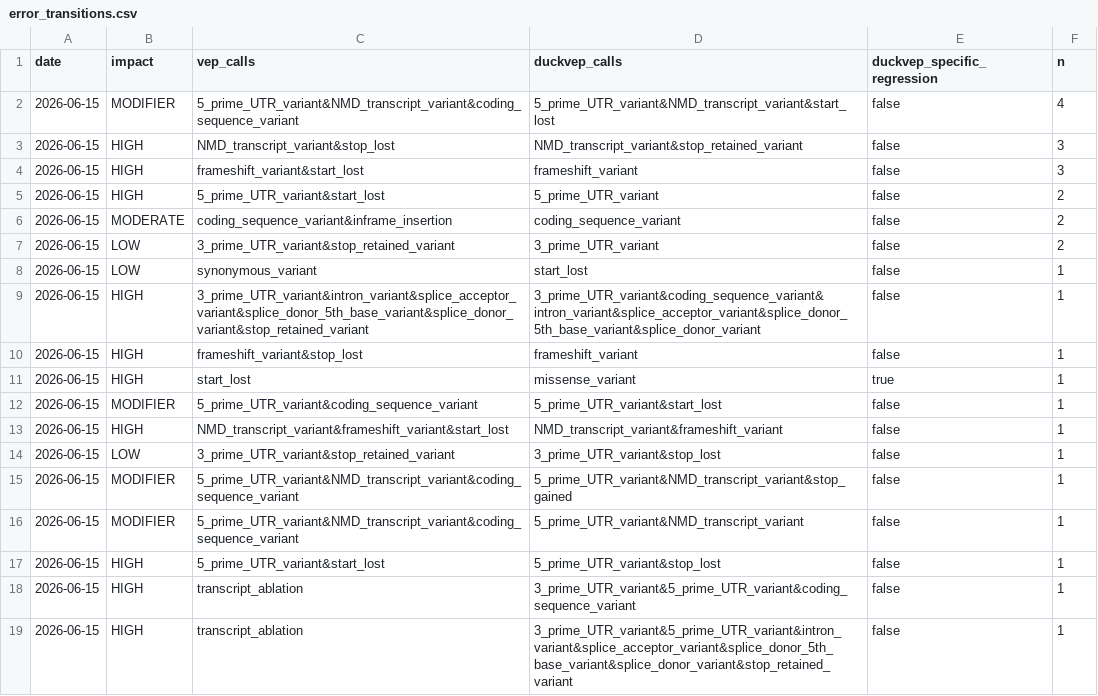
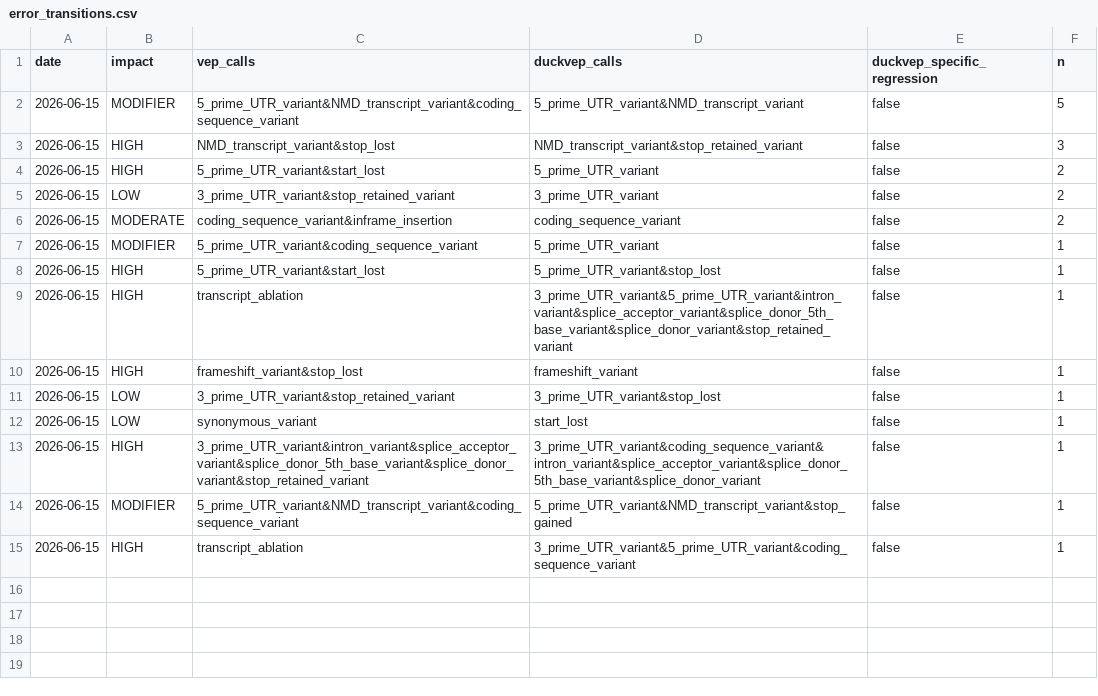
Before and after one commit to sounkou-bioinfo/duckvep, a CSV file: correctness/data/error_transitions.csv, drawn as a sheet.

Commit message:
annotate: port VEP _ins_del_start_altered (genomic start model)
VEP's start_lost for length-changing variants (VariationEffect.pm:870)
is gated on _ins_del_start_altered, NOT translation_start==1: a variant
overlapping the start codon is start_lost iff a 5'UTR+CDS reconstruction
(the start analog of cil_stop) shows the start codon altered AND it is not
an inframe ins/del. The strict ATG at_start path is now restricted to
non-indels, so it no longer over-fires.

Controlled VEP-116 concordance (N=50000 ClinVar): consequence discordances
27 -> 23, total divergence 51 -> 47 vs fastVEP's 6,340. Fixes 4 frameshift-
start deletions that were missing start_lost (e.g. 1:50093718 AG>-,
X:13735072 AT>A) and removes the 5'UTR-into-start deletion over-call. Still
1 duckvep-specific divergence (insertion stop_gained edge). No regressions.

Tests: unit test_indel_start_lost_gated_on_reconstruction (gating both ways)
+ gen-regression category indel_start_lost_reconstruction (corpus 33/33).
ban-unwrap-or: the new method uses let-else/match, no unwrap_or.

```diff
--- a/correctness/data/error_transitions.csv
+++ b/correctness/data/error_transitions.csv
@@ -1,19 +1,15 @@
 date,impact,vep_calls,duckvep_calls,duckvep_specific_regression,n
-2026-06-15,MODIFIER,5_prime_UTR_variant&NMD_transcript_variant&coding_sequence_variant,5_prime_UTR_variant&NMD_transcript_variant&start_lost,false,4
+2026-06-15,MODIFIER,5_prime_UTR_variant&NMD_transcript_variant&coding_sequence_variant,5_prime_UTR_variant&NMD_transcript_variant,false,5
 2026-06-15,HIGH,NMD_transcript_variant&stop_lost,NMD_transcript_variant&stop_retained_variant,false,3
-2026-06-15,HIGH,frameshift_variant&start_lost,frameshift_variant,false,3
 2026-06-15,HIGH,5_prime_UTR_variant&start_lost,5_prime_UTR_variant,false,2
+2026-06-15,LOW,3_prime_UTR_variant&stop_retained_variant,3_prime_UTR_variant,false,2
 2026-06-15,MODERATE,coding_sequence_variant&inframe_insertion,coding_sequence_variant,false,2
-2026-06-15,LOW,3_prime_UTR_variant&stop_retained_variant,3_prime_UTR_variant,false,2
+2026-06-15,MODIFIER,5_prime_UTR_variant&coding_sequence_variant,5_prime_UTR_variant,false,1
+2026-06-15,HIGH,5_prime_UTR_variant&start_lost,5_prime_UTR_variant&stop_lost,false,1
+2026-06-15,HIGH,transcript_ablation,3_prime_UTR_variant&5_prime_UTR_variant&intron_variant&splice_acceptor_variant&splice_donor_5th_base_variant&splice_donor_variant&stop_retained_variant,false,1
+2026-06-15,HIGH,frameshift_variant&stop_lost,frameshift_variant,false,1
+2026-06-15,LOW,3_prime_UTR_variant&stop_retained_variant,3_prime_UTR_variant&stop_lost,false,1
 2026-06-15,LOW,synonymous_variant,start_lost,false,1
 2026-06-15,HIGH,3_prime_UTR_variant&intron_variant&splice_acceptor_variant&splice_donor_5th_base_variant&splice_donor_variant&stop_retained_variant,3_prime_UTR_variant&coding_sequence_variant&intron_variant&splice_acceptor_variant&splice_donor_5th_base_variant&splice_donor_variant,false,1
-2026-06-15,HIGH,frameshift_variant&stop_lost,frameshift_variant,false,1
-2026-06-15,HIGH,start_lost,missense_variant,true,1
-2026-06-15,MODIFIER,5_prime_UTR_variant&coding_sequence_variant,5_prime_UTR_variant&start_lost,false,1
-2026-06-15,HIGH,NMD_transcript_variant&frameshift_variant&start_lost,NMD_transcript_variant&frameshift_variant,false,1
-2026-06-15,LOW,3_prime_UTR_variant&stop_retained_variant,3_prime_UTR_variant&stop_lost,false,1
 2026-06-15,MODIFIER,5_prime_UTR_variant&NMD_transcript_variant&coding_sequence_variant,5_prime_UTR_variant&NMD_transcript_variant&stop_gained,false,1
-2026-06-15,MODIFIER,5_prime_UTR_variant&NMD_transcript_variant&coding_sequence_variant,5_prime_UTR_variant&NMD_transcript_variant,false,1
-2026-06-15,HIGH,5_prime_UTR_variant&start_lost,5_prime_UTR_variant&stop_lost,false,1
 2026-06-15,HIGH,transcript_ablation,3_prime_UTR_variant&5_prime_UTR_variant&coding_sequence_variant,false,1
-2026-06-15,HIGH,transcript_ablation,3_prime_UTR_variant&5_prime_UTR_variant&intron_variant&splice_acceptor_variant&splice_donor_5th_base_variant&splice_donor_variant&stop_retained_variant,false,1
```
Also changed, not shown: correctness/data/concordance_by_impact.csv, correctness/data/discordance_by_consequence.csv, 7 other files.
